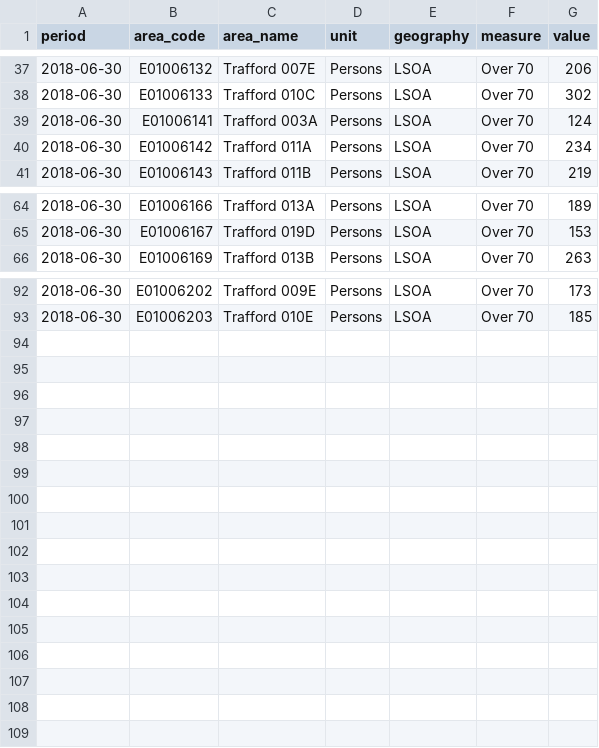
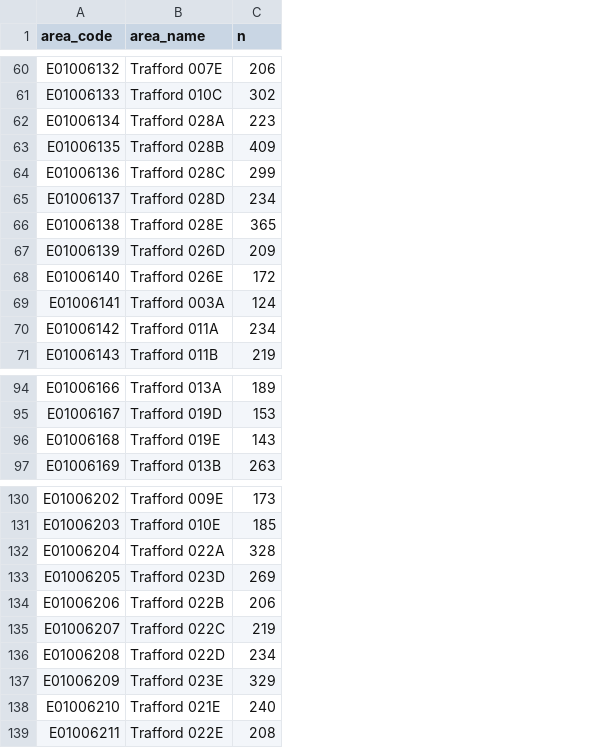
Before and after one commit to traffordDataLab/covid-19_data, a CSV file: data/over_70.csv, drawn as a sheet; only a part is shown, gaps mark what is left out; removed rows and columns are numbered as before the commit, all else as after; the diff covers the shown part only; the diff names each change by its address in the sheet, - before the commit and + after, or states it on an @@ line.

Commit message:
LSOAs truncated by Nomis API cap

```diff
--- a/data/over_70.csv
+++ b/data/over_70.csv
-column A (period), rows 37-41: all 2018-06-30; rows 64-66: all 2018-06-30; rows 92-93: 2018-06-30 | 2018-06-30
-column D (unit), rows 37-41: all Persons; rows 64-66: all Persons; rows 92-93: Persons | Persons
-column E (geography), rows 37-41: all LSOA; rows 64-66: all LSOA; rows 92-93: LSOA | LSOA
-column F (measure), rows 37-41: all Over 70; rows 64-66: all Over 70; rows 92-93: Over 70 | Over 70
-C1: value
+C1: n
+row 62: E01006134 | Trafford 028A | 223
+row 63: E01006135 | Trafford 028B | 409
+row 64: E01006136 | Trafford 028C | 299
+row 65: E01006137 | Trafford 028D | 234
+row 66: E01006138 | Trafford 028E | 365
+row 67: E01006139 | Trafford 026D | 209
+row 68: E01006140 | Trafford 026E | 172
+row 96: E01006168 | Trafford 019E | 143
+row 132: E01006204 | Trafford 022A | 328
+row 133: E01006205 | Trafford 023D | 269
+row 134: E01006206 | Trafford 022B | 206
+row 135: E01006207 | Trafford 022C | 219
+row 136: E01006208 | Trafford 022D | 234
+row 137: E01006209 | Trafford 023E | 329
+row 138: E01006210 | Trafford 021E | 240
+row 139: E01006211 | Trafford 022E | 208
```
Also changed, not shown: 30 added rows elsewhere in this file, 1 other file.
